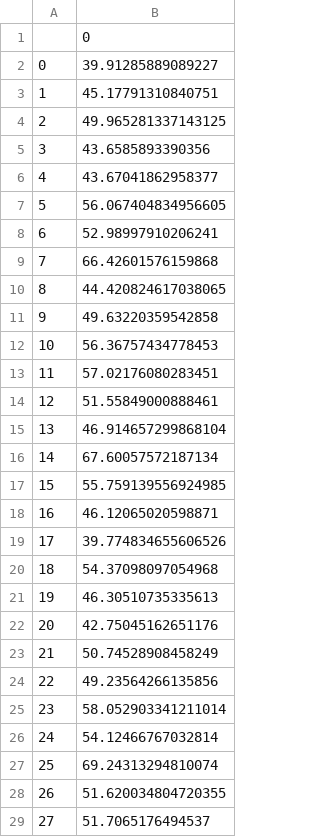
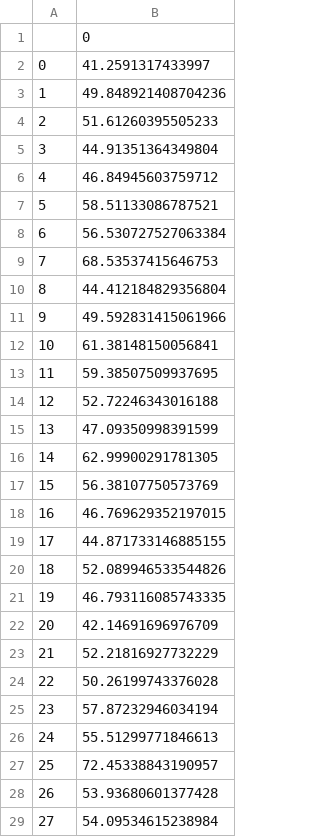
Before and after one commit to luckydipper/brain_age_expectation, a CSV file: temp_submit/elastic_cobre.csv, drawn as a sheet; only a part is shown; the diff covers the shown part only.

Commit message:
[add] - using svm and elasticnet, get 70% accuracy

```diff
--- a/temp_submit/elastic_cobre.csv
+++ b/temp_submit/elastic_cobre.csv
@@ -1,29 +1,29 @@
 ,0
-0,39.91285889089227
-1,45.17791310840751
-2,49.965281337143125
-3,43.6585893390356
-4,43.67041862958377
-5,56.067404834956605
-6,52.98997910206241
-7,66.42601576159868
-8,44.420824617038065
-9,49.63220359542858
-10,56.36757434778453
-11,57.02176080283451
-12,51.55849000888461
-13,46.914657299868104
-14,67.60057572187134
-15,55.759139556924985
-16,46.12065020598871
-17,39.774834655606526
-18,54.37098097054968
-19,46.30510735335613
-20,42.75045162651176
-21,50.74528908458249
-22,49.23564266135856
-23,58.052903341211014
-24,54.12466767032814
-25,69.24313294810074
-26,51.620034804720355
-27,51.7065176494537
+0,41.2591317433997
+1,49.848921408704236
+2,51.61260395505233
+3,44.91351364349804
+4,46.84945603759712
+5,58.51133086787521
+6,56.530727527063384
+7,68.53537415646753
+8,44.412184829356804
+9,49.592831415061966
+10,61.38148150056841
+11,59.38507509937695
+12,52.72246343016188
+13,47.09350998391599
+14,62.99900291781305
+15,56.38107750573769
+16,46.769629352197015
+17,44.871733146885155
+18,52.089946533544826
+19,46.793116085743335
+20,42.14691696976709
+21,52.21816927732229
+22,50.26199743376028
+23,57.87232946034194
+24,55.51299771846613
+25,72.45338843190957
+26,53.93680601377428
+27,54.09534615238984
```
Also changed, not shown: 44 edited cells elsewhere in this file, temp_submit/elastic_absresult.csv, 10 other files.
